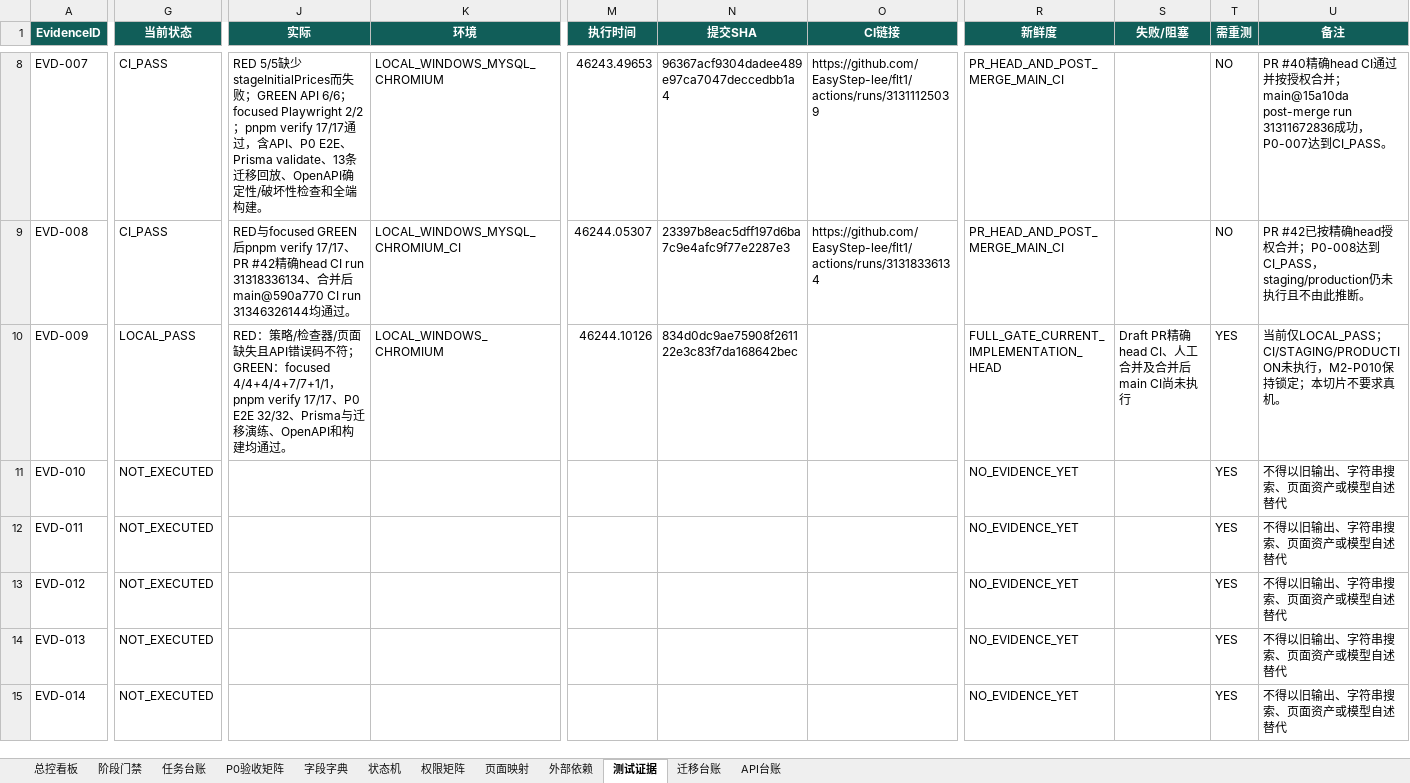
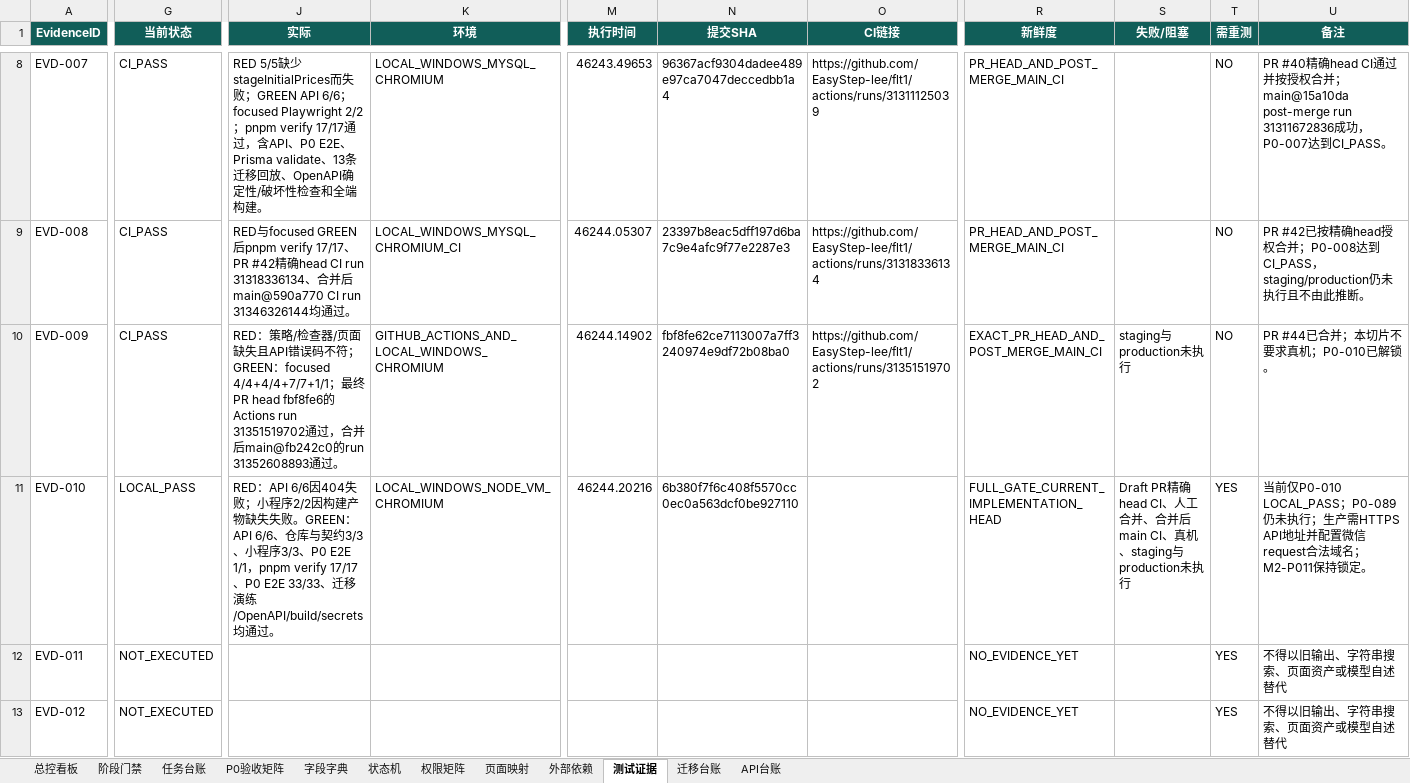
Before and after one commit to EasyStep-lee/flt1, an Excel workbook: 福礼社Codex5.6开发执行包V1.1/17-福礼社Codex5.6执行总控工作簿.xlsx, sheet 测试证据, drawn as a sheet; only a part is shown, gaps mark what is left out; the shorter side is filled out with more unchanged rows; values as stored, in another font and other column widths than the file's, no borders; conditional formats and table styles not drawn; the diff covers the shown part only; the diff names each change by its address in the sheet, - before the commit and + after, or states it on an @@ line.

Commit message:
docs(m2): record p010 local evidence

```diff
--- a/福礼社Codex5.6开发执行包V1.1/17-福礼社Codex5.6执行总控工作簿.xlsx (sheet 测试证据)
+++ b/福礼社Codex5.6开发执行包V1.1/17-福礼社Codex5.6执行总控工作簿.xlsx (sheet 测试证据)
-G10 (当前状态): LOCAL_PASS
+G10 (当前状态): CI_PASS
-J10 (实际): …GREEN：focused 4/4+4/4+7/7+1/1，pnpm verify 17/17、P0 E2E 32/32、Prisma与迁移演练、OpenAPI和构建均通过。
+J10 (实际): …GREEN：focused 4/4+4/4+7/7+1/1；最终PR head fbf8fe6的Actions run 31351519702通过，合并后main@fb242c0的run 31352608893通过。
-K10 (环境): LOCAL_WINDOWS_CHROMIUM
+K10 (环境): GITHUB_ACTIONS_AND_LOCAL_WINDOWS_CHROMIUM
-M10 (执行时间): 46244.10126
+M10 (执行时间): 46244.14902
-N10 (提交SHA): 834d0dc9ae75908f261122e3c83f7da168642bec
+N10 (提交SHA): fbf8fe62ce7113007a7ff3240974e9df72b08ba0
-O10 (CI链接): (empty)
+O10 (CI链接): https://github.com/EasyStep-lee/flt1/actions/runs/31351519702
-R10 (新鲜度): FULL_GATE_CURRENT_IMPLEMENTATION_HEAD
+R10 (新鲜度): EXACT_PR_HEAD_AND_POST_MERGE_MAIN_CI
-S10 (失败/阻塞): Draft PR精确head CI、人工合并及合并后main CI尚未执行
+S10 (失败/阻塞): staging与production未执行
-T10 (需重测): YES
+T10 (需重测): NO
-U10 (备注): 当前仅LOCAL_PASS；CI/STAGING/PRODUCTION未执行，M2-P010保持锁定；本切片不要求真机。
+U10 (备注): PR #44已合并；本切片不要求真机；P0-010已解锁。
-G11 (当前状态): NOT_EXECUTED
+G11 (当前状态): LOCAL_PASS
-J11 (实际): (empty)
+J11 (实际): RED：API 6/6因404失败；小程序2/2因构建产物缺失失败。GREEN：API 6/6、仓库与契约3/3、小程序3/3、P0 E2E 1/1，pnpm verify 17/17、P0 E2E 33/33、迁移演练/OpenAPI/build/secrets均通过。
-K11 (环境): (empty)
+K11 (环境): LOCAL_WINDOWS_NODE_VM_CHROMIUM
-M11 (执行时间): (empty)
+M11 (执行时间): 46244.20216
-N11 (提交SHA): (empty)
+N11 (提交SHA): 6b380f7f6c408f5570cc0ec0a563dcf0be927110
-R11 (新鲜度): NO_EVIDENCE_YET
+R11 (新鲜度): FULL_GATE_CURRENT_IMPLEMENTATION_HEAD
-S11 (失败/阻塞): (empty)
+S11 (失败/阻塞): Draft PR精确head CI、人工合并、合并后main CI、真机、staging与production未执行
-U11 (备注): 不得以旧输出、字符串搜索、页面资产或模型自述替代
+U11 (备注): 当前仅P0-010 LOCAL_PASS；P0-089仍未执行；生产需HTTPS API地址并配置微信request合法域名；M2-P011保持锁定。
```
Also changed, not shown: 4 edited cells elsewhere in this sheet, sheet 任务台账, sheet P0验收矩阵, sheet API台账, sheet 页面映射, sheet 总控看板, sheet 阶段门禁, 10 other files.
